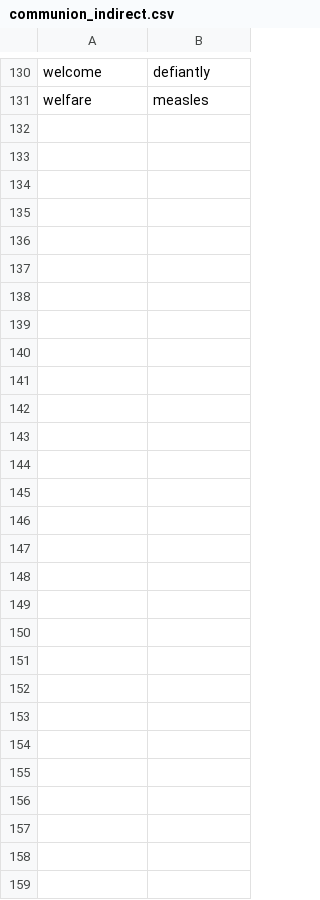
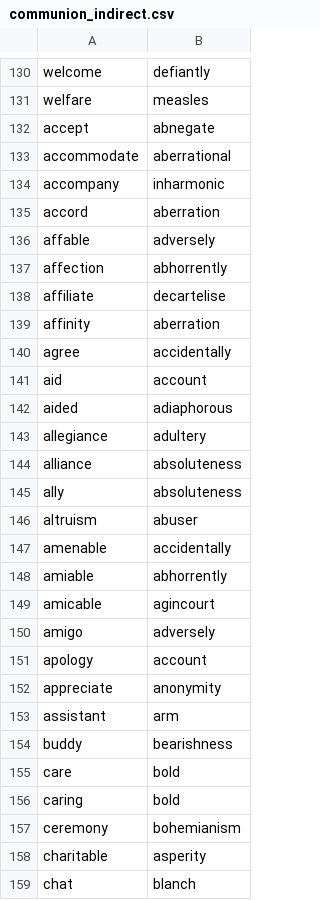
Before and after one commit to XuanlongQ/Integrating_SCM_SD, a CSV file: bin/doc/indirect_pairs/communion_indirect.csv, drawn as a sheet; only a part is shown, gaps mark what is left out; the diff names each change by its address in the sheet, - before the commit and + after, or states it on an @@ line.

```diff
--- a/bin/doc/indirect_pairs/communion_indirect.csv
+++ b/bin/doc/indirect_pairs/communion_indirect.csv
+row 132: accept | abnegate
+row 133: accommodate | aberrational
+row 134: accompany | inharmonic
+row 135: accord | aberration
+row 136: affable | adversely
+row 137: affection | abhorrently
+row 138: affiliate | decartelise
+row 139: affinity | aberration
+row 140: agree | accidentally
+row 141: aid | account
+row 142: aided | adiaphorous
+row 143: allegiance | adultery
+row 144: alliance | absoluteness
+row 145: ally | absoluteness
+row 146: altruism | abuser
+row 147: amenable | accidentally
+row 148: amiable | abhorrently
+row 149: amicable | agincourt
+row 150: amigo | adversely
+row 151: apology | account
+row 152: appreciate | anonymity
+row 153: assistant | arm
+row 154: buddy | bearishness
+row 155: care | bold
+row 156: caring | bold
+row 157: ceremony | bohemianism
+row 158: charitable | asperity
+row 159: chat | blanch
```
Also changed, not shown: 33 other files.
